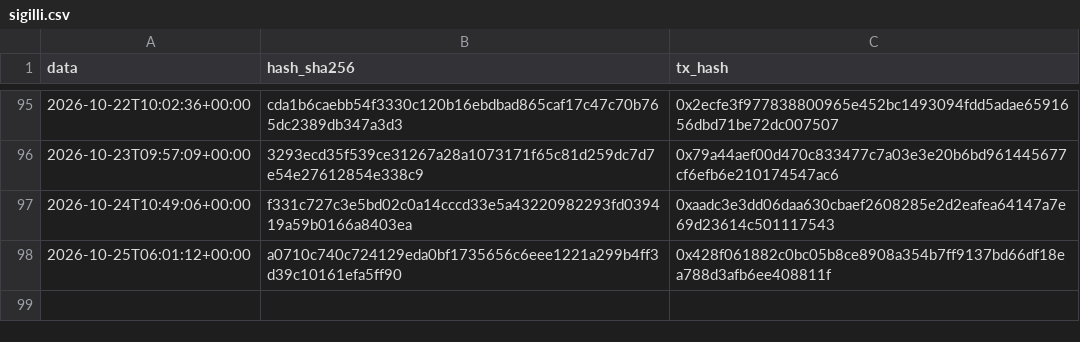
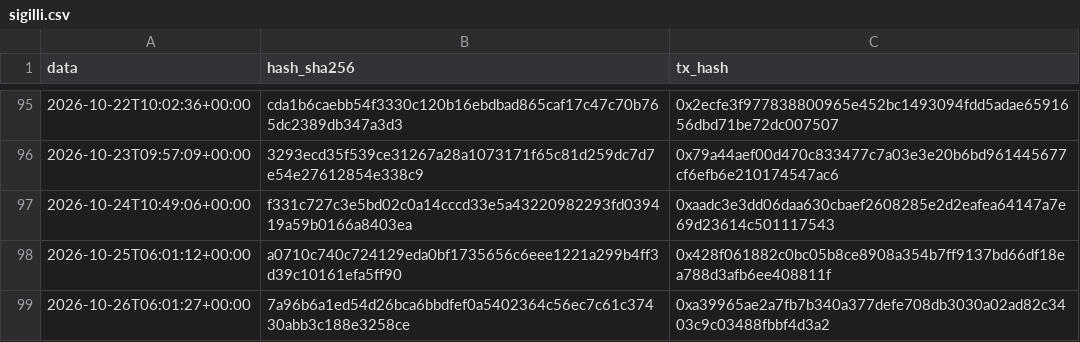
Before and after one commit to Alex00975/btc-accumulator-data, a CSV file: pubblico/sigilli.csv, drawn as a sheet; only a part is shown, gaps mark what is left out; the diff names each change by its address in the sheet, - before the commit and + after, or states it on an @@ line.

```diff
--- a/pubblico/sigilli.csv
+++ b/pubblico/sigilli.csv
+row 99: 2026-10-26T06:01:27+00:00 | 7a96b6a1ed54d26bca6bbdfef0a5402364c56ec7c61c37430abb3c188e3258ce | 0xa39965ae2a7fb7b340a377defe708db3030a02ad82c3403c9c03488fbbf4d3a2
```
Also changed, not shown: pubblico/operazioni.csv, serie.csv, 7 other files.
